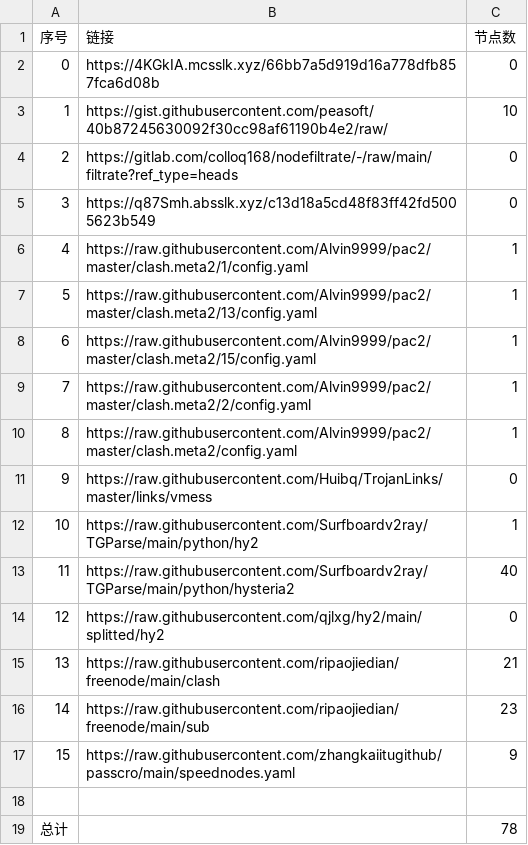
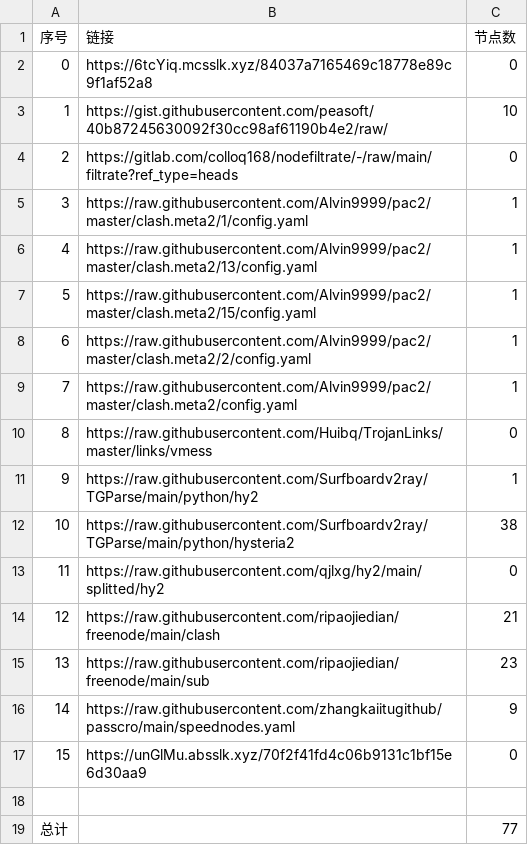
Before and after one commit to suanxidanian/NoMoreWalls, a CSV file: list_result.csv, drawn as a sheet; removed rows and columns are numbered as before the commit, all else as after; the diff names each change by its address in the sheet, - before the commit and + after, or states it on an @@ line.

```diff
--- a/list_result.csv
+++ b/list_result.csv
-B2 (链接): https://4KGkIA.mcsslk.xyz/66bb7a5d919d16a778dfb857fca6d08b
+B2 (链接): https://6tcYiq.mcsslk.xyz/84037a7165469c18778e89c9f1af52a8
-row 5: 3 | https://q87Smh.absslk.xyz/c13d18a5cd48f83ff42fd5005623b549 | 0
@@ column A (序号) renumbered between rows 5 and 16 @@
-C12 (节点数): 40
+C12 (节点数): 38
+row 17: 15 | https://unGlMu.absslk.xyz/70f2f41fd4c06b9131c1bf15e6d30aa9 | 0
-C19 (节点数): 78
+C19 (节点数): 77
```
Also changed, not shown: 7 other files.
